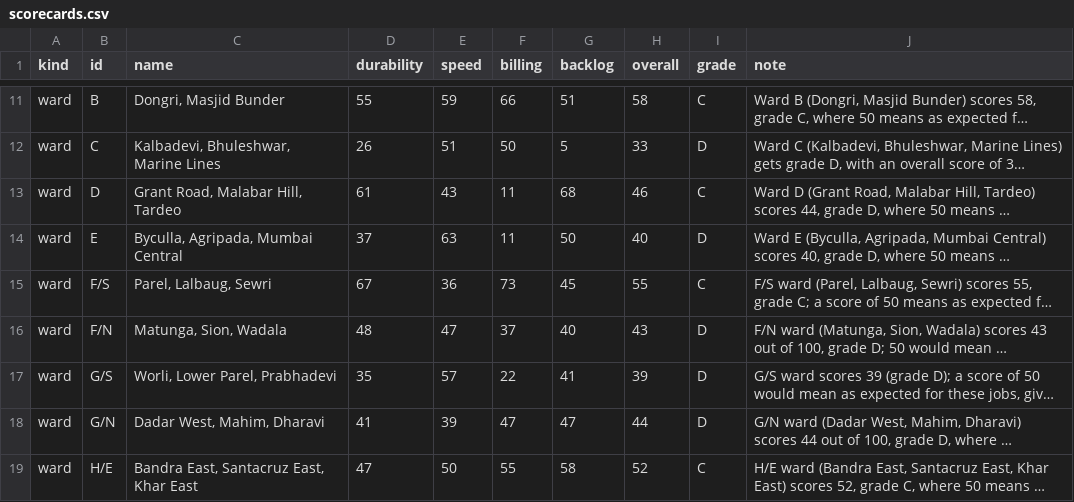
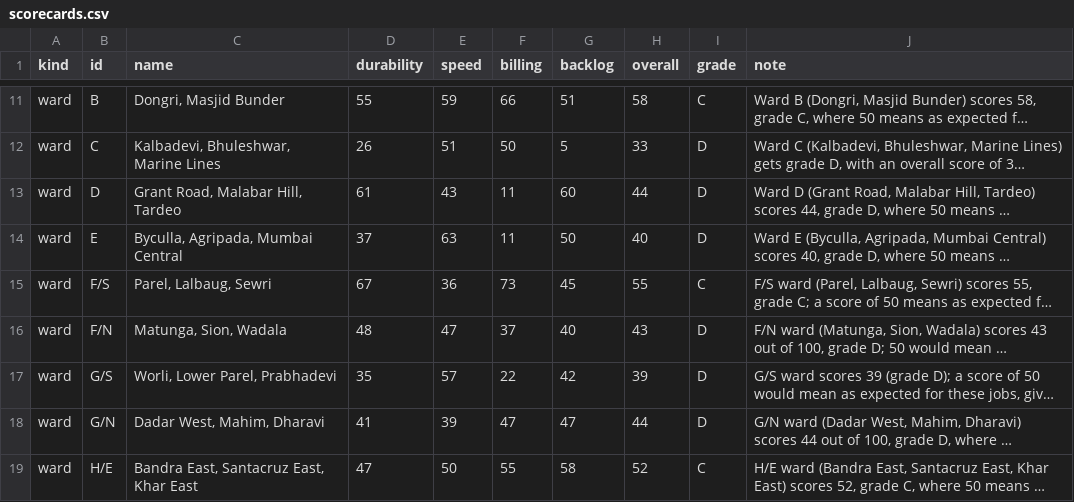
Before and after one commit to akashtalole/CILMUMBAI, a CSV file: app/datasets/follow-the-rupee/results/scorecards.csv, drawn as a sheet; only a part is shown, gaps mark what is left out; long unchanged cells end in …; the diff names each change by its address in the sheet, - before the commit and + after, or states it on an @@ line.

```diff
--- a/app/datasets/follow-the-rupee/results/scorecards.csv
+++ b/app/datasets/follow-the-rupee/results/scorecards.csv
-G13 (backlog): 68
+G13 (backlog): 60
-H13 (overall): 46
+H13 (overall): 44
-I13 (grade): C
+I13 (grade): D
-G17 (backlog): 41
+G17 (backlog): 42
```
Also changed, not shown: app/datasets/follow-the-rupee/results/complaints_linked.csv, app/datasets/follow-the-rupee/results/next_rupee.csv, 17 other files.
